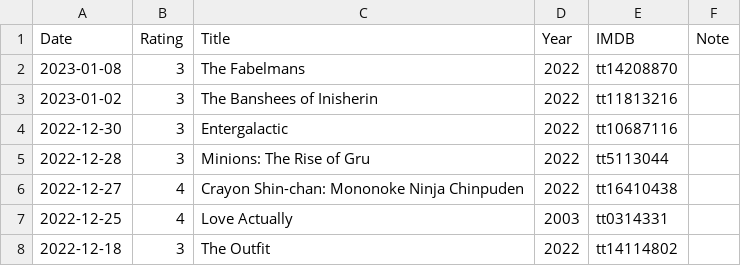
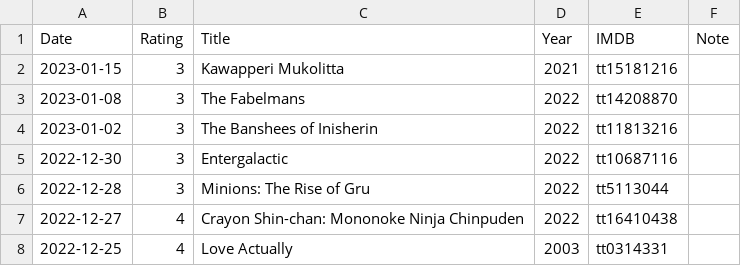
Before and after one commit to gujiaxi/gujiaxi.github.io, a CSV file: _data/movies.csv, drawn as a sheet; only a part is shown; the shorter side is filled out with more unchanged rows; the diff names each change by its address in the sheet, - before the commit and + after, or states it on an @@ line.

```diff
--- a/_data/movies.csv
+++ b/_data/movies.csv
+row 2: 2023-01-15 | 3 | Kawapperi Mukolitta | 2021 | tt15181216
```
Also changed, not shown: _data/books.csv.
